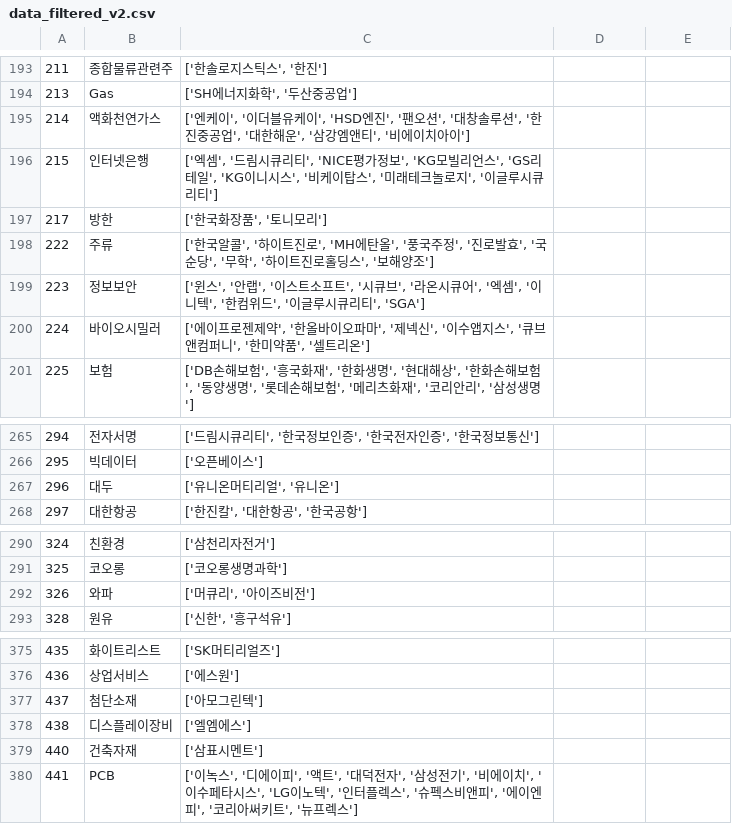
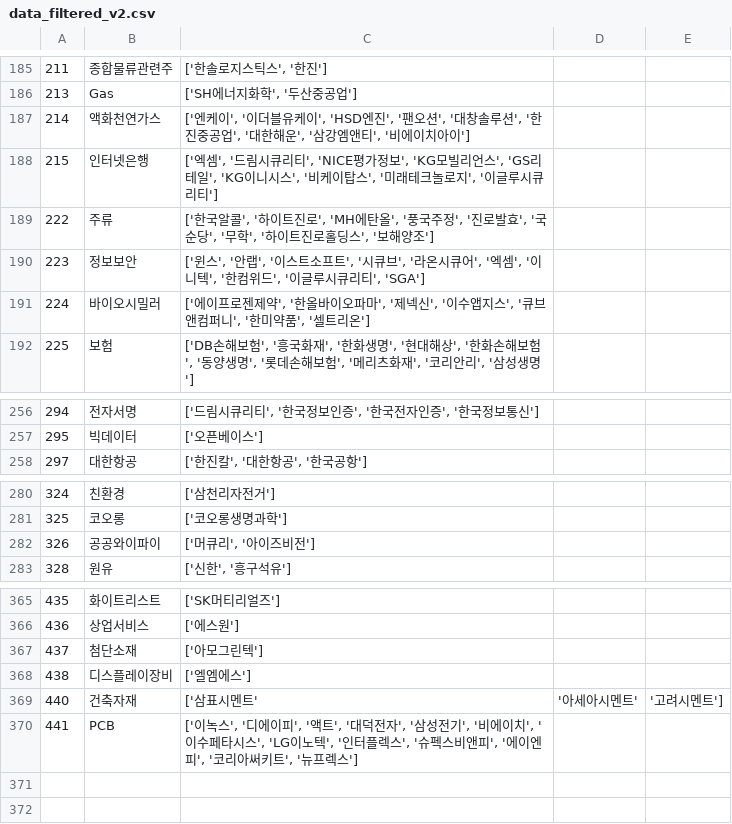
Before and after one commit to sopogen/Project_ThematicInvest, a CSV file: Data/filtered_data/data_filtered_v2.csv, drawn as a sheet; only a part is shown, gaps mark what is left out; the diff covers the shown part only.

```diff
--- a/Data/filtered_data/data_filtered_v2.csv
+++ b/Data/filtered_data/data_filtered_v2.csv
@@ -196,3 +188,2 @@
 215,인터넷은행,"['엑셈', '드림시큐리티', 'NICE평가정보', 'KG모빌리언스', 'GS리테일', 'KG이니시스', '비케이탑스', '미래테크놀로지', '이글루시큐리티']"
-217,방한,"['한국화장품', '토니모리']"
 222,주류,"['한국알콜', '하이트진로', 'MH에탄올', '풍국주정', '진로발효', '국순당', '무학', '하이트진로홀딩스', '보해양조']"
@@ -266,3 +257,2 @@
 295,빅데이터,['오픈베이스']
-296,대두,"['유니온머티리얼', '유니온']"
 297,대한항공,"['한진칼', '대한항공', '한국공항']"
@@ -291,3 +281,3 @@
 325,코오롱,['코오롱생명과학']
-326,와파,"['머큐리', '아이즈비전']"
+326,공공와이파이,"['머큐리', '아이즈비전']"
 328,원유,"['신한', '흥구석유']"
@@ -378,3 +368,3 @@
 438,디스플레이장비,['엘엠에스']
-440,건축자재,['삼표시멘트']
+440,건축자재,['삼표시멘트','아세아시멘트','고려시멘트']
 441,PCB,"['이녹스', '디에이피', '액트', '대덕전자', '삼성전기', '비에이치', '이수페타시스', 'LG이노텍', '인터플렉스', '슈펙스비앤피', '에이엔피', '코리아써키트', '뉴프렉스']"
```
Also changed, not shown: 8 removed rows and 1 edited cell elsewhere in this file, 3 other files.
